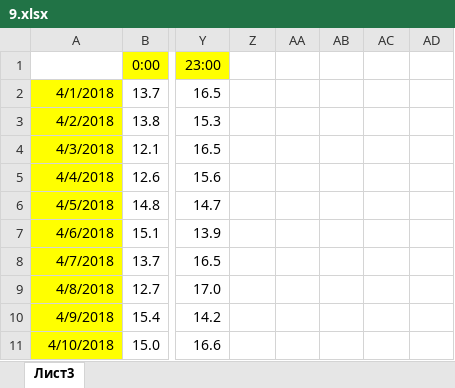
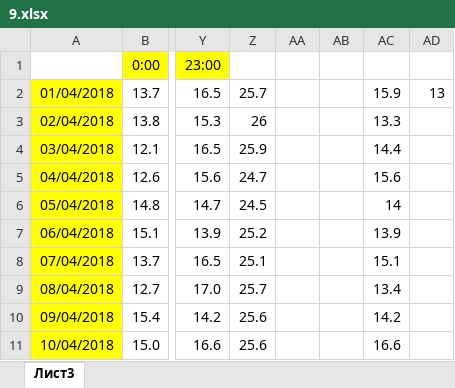
Before and after one commit to liskos/shlyk, an Excel workbook: variant_09/Задание 9/9.xlsx, sheet Лист3, drawn as a sheet; only a part is shown, gaps mark what is left out; values as stored, in another font and other column widths than the file's, no borders; the diff covers the shown part only; the diff names each change by its address in the sheet, - before the commit and + after, or states it on an @@ line.

```diff
--- a/variant_09/Задание 9/9.xlsx (sheet Лист3)
+++ b/variant_09/Задание 9/9.xlsx (sheet Лист3)
-A2: 4/1/2018
+A2: 01/04/2018
-Z2: (empty)
+Z2: 25.7
-AC2: (empty)
+AC2: 15.9
-AD2: (empty)
+AD2: 13
-A3: 4/2/2018
+A3: 02/04/2018
-Z3: (empty)
+Z3: 26
-AC3: (empty)
+AC3: 13.3
-A4: 4/3/2018
+A4: 03/04/2018
-Z4: (empty)
+Z4: 25.9
-AC4: (empty)
+AC4: 14.4
-A5: 4/4/2018
+A5: 04/04/2018
-Z5: (empty)
+Z5: 24.7
-AC5: (empty)
+AC5: 15.6
-A6: 4/5/2018
+A6: 05/04/2018
-Z6: (empty)
+Z6: 24.5
-AC6: (empty)
+AC6: 14
-A7: 4/6/2018
+A7: 06/04/2018
-Z7: (empty)
+Z7: 25.2
-AC7: (empty)
+AC7: 13.9
-A8: 4/7/2018
+A8: 07/04/2018
-Z8: (empty)
+Z8: 25.1
-AC8: (empty)
+AC8: 15.1
-A9: 4/8/2018
+A9: 08/04/2018
-Z9: (empty)
+Z9: 25.7
-AC9: (empty)
+AC9: 13.4
-A10: 4/9/2018
+A10: 09/04/2018
-Z10:Z11: (empty)
+Z10:Z11: 25.6
-AC10: (empty)
+AC10: 14.2
-A11: 4/10/2018
+A11: 10/04/2018
-AC11: (empty)
+AC11: 16.6
```
Also changed, not shown: 121 edited cells elsewhere in this sheet, 13 other files.
